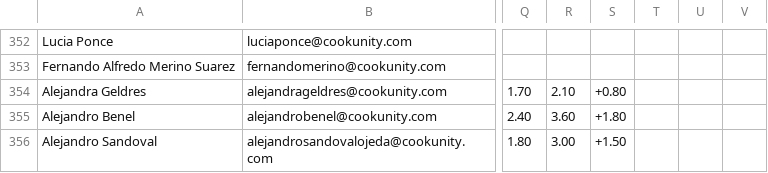
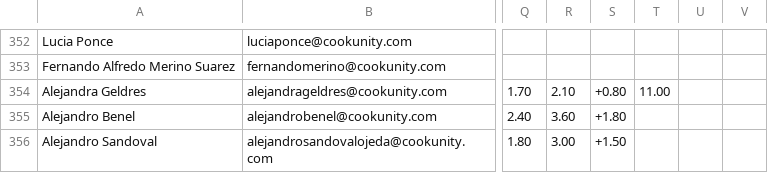
Before and after one commit to diegoenriquez-cook/CX-Onboarding, a CSV file: CX Daily TPH.csv, drawn as a sheet; only a part is shown, gaps mark what is left out; the diff names each change by its address in the sheet, - before the commit and + after, or states it on an @@ line.

Commit message:
Add files via upload

```diff
--- a/CX Daily TPH.csv
+++ b/CX Daily TPH.csv
-T354: (empty)
+T354: 11.00
```
